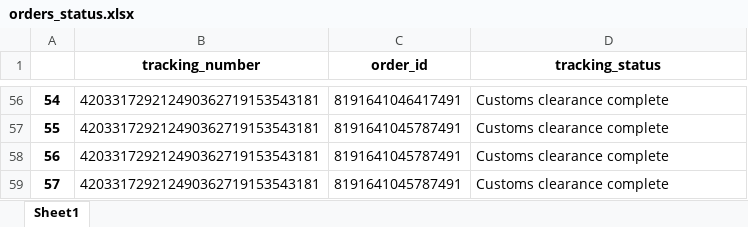
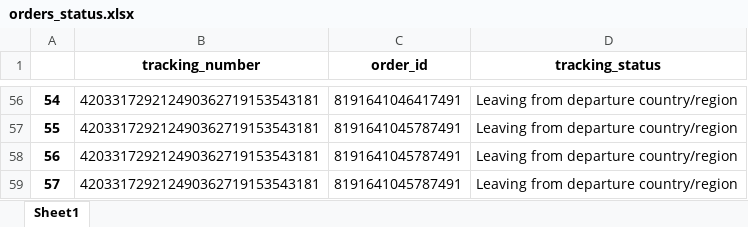
Before and after one commit to mr8ug/AliHelper-for-Buddies, an Excel workbook: orders_status.xlsx, sheet Sheet1, drawn as a sheet; only a part is shown, gaps mark what is left out; values as stored, in another font and other column widths than the file's, no borders; the diff covers the shown part only; the diff names each change by its address in the sheet, - before the commit and + after, or states it on an @@ line.

```diff
--- a/orders_status.xlsx (sheet Sheet1)
+++ b/orders_status.xlsx (sheet Sheet1)
-D56:D59 (tracking_status): Customs clearance complete
+D56:D59 (tracking_status): Leaving from departure country/region
```
Also changed, not shown: 54 edited cells elsewhere in this sheet, orders.xlsx, 9 other files.
